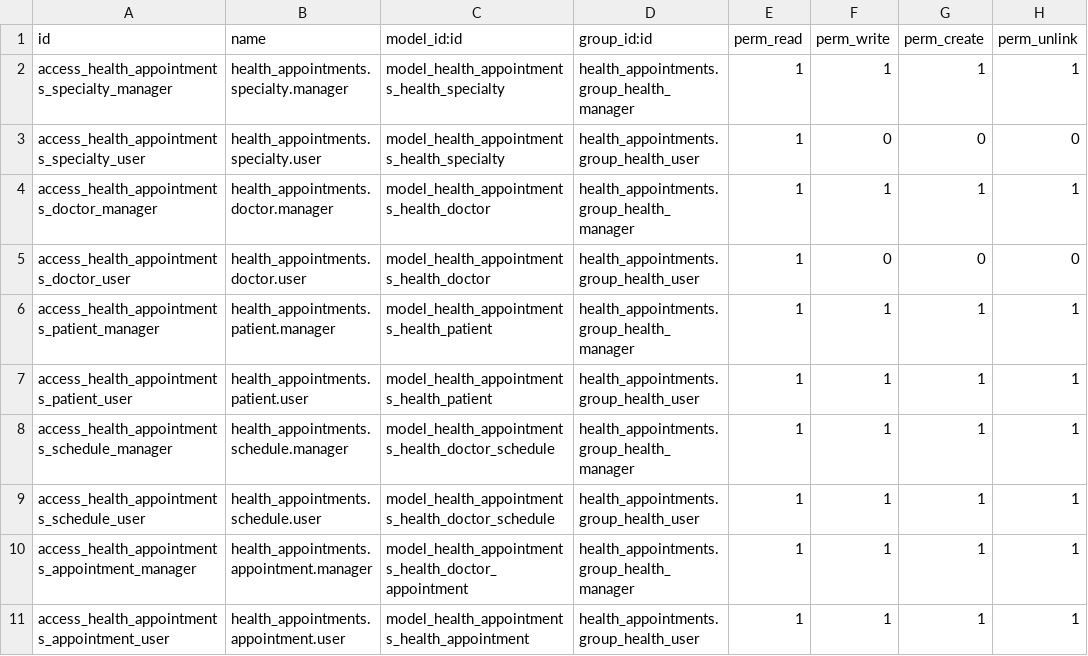
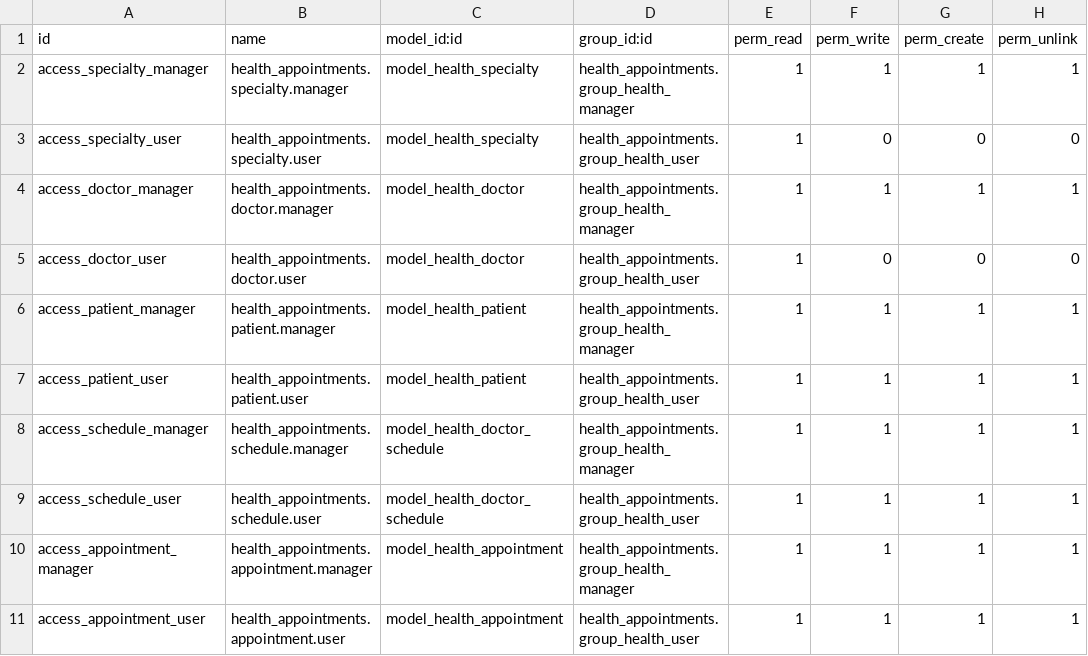
Before and after one commit to CarlosRamirezT/esd-odoo, a CSV file: health_appointments/security/ir.model.access.csv, drawn as a sheet.

Commit message:
[FIX] health_appointments: make menus visible

```diff
--- a/health_appointments/security/ir.model.access.csv
+++ b/health_appointments/security/ir.model.access.csv
@@ -1,11 +1,11 @@
 id,name,model_id:id,group_id:id,perm_read,perm_write,perm_create,perm_unlink
-access_health_appointments_specialty_manager,health_appointments.specialty.manager,model_health_appointments_health_specialty,health_appointments.group_health_manager,1,1,1,1
-access_health_appointments_specialty_user,health_appointments.specialty.user,model_health_appointments_health_specialty,health_appointments.group_health_user,1,0,0,0
-access_health_appointments_doctor_manager,health_appointments.doctor.manager,model_health_appointments_health_doctor,health_appointments.group_health_manager,1,1,1,1
-access_health_appointments_doctor_user,health_appointments.doctor.user,model_health_appointments_health_doctor,health_appointments.group_health_user,1,0,0,0
-access_health_appointments_patient_manager,health_appointments.patient.manager,model_health_appointments_health_patient,health_appointments.group_health_manager,1,1,1,1
-access_health_appointments_patient_user,health_appointments.patient.user,model_health_appointments_health_patient,health_appointments.group_health_user,1,1,1,1
-access_health_appointments_schedule_manager,health_appointments.schedule.manager,model_health_appointments_health_doctor_schedule,health_appointments.group_health_manager,1,1,1,1
-access_health_appointments_schedule_user,health_appointments.schedule.user,model_health_appointments_health_doctor_schedule,health_appointments.group_health_user,1,1,1,1
-access_health_appointments_appointment_manager,health_appointments.appointment.manager,model_health_appointments_health_doctor_appointment,health_appointments.group_health_manager,1,1,1,1
-access_health_appointments_appointment_user,health_appointments.appointment.user,model_health_appointments_health_appointment,health_appointments.group_health_user,1,1,1,1
+access_specialty_manager,health_appointments.specialty.manager,model_health_specialty,health_appointments.group_health_manager,1,1,1,1
+access_specialty_user,health_appointments.specialty.user,model_health_specialty,health_appointments.group_health_user,1,0,0,0
+access_doctor_manager,health_appointments.doctor.manager,model_health_doctor,health_appointments.group_health_manager,1,1,1,1
+access_doctor_user,health_appointments.doctor.user,model_health_doctor,health_appointments.group_health_user,1,0,0,0
+access_patient_manager,health_appointments.patient.manager,model_health_patient,health_appointments.group_health_manager,1,1,1,1
+access_patient_user,health_appointments.patient.user,model_health_patient,health_appointments.group_health_user,1,1,1,1
+access_schedule_manager,health_appointments.schedule.manager,model_health_doctor_schedule,health_appointments.group_health_manager,1,1,1,1
+access_schedule_user,health_appointments.schedule.user,model_health_doctor_schedule,health_appointments.group_health_user,1,1,1,1
+access_appointment_manager,health_appointments.appointment.manager,model_health_appointment,health_appointments.group_health_manager,1,1,1,1
+access_appointment_user,health_appointments.appointment.user,model_health_appointment,health_appointments.group_health_user,1,1,1,1
```
Also changed, not shown: 3 other files.
